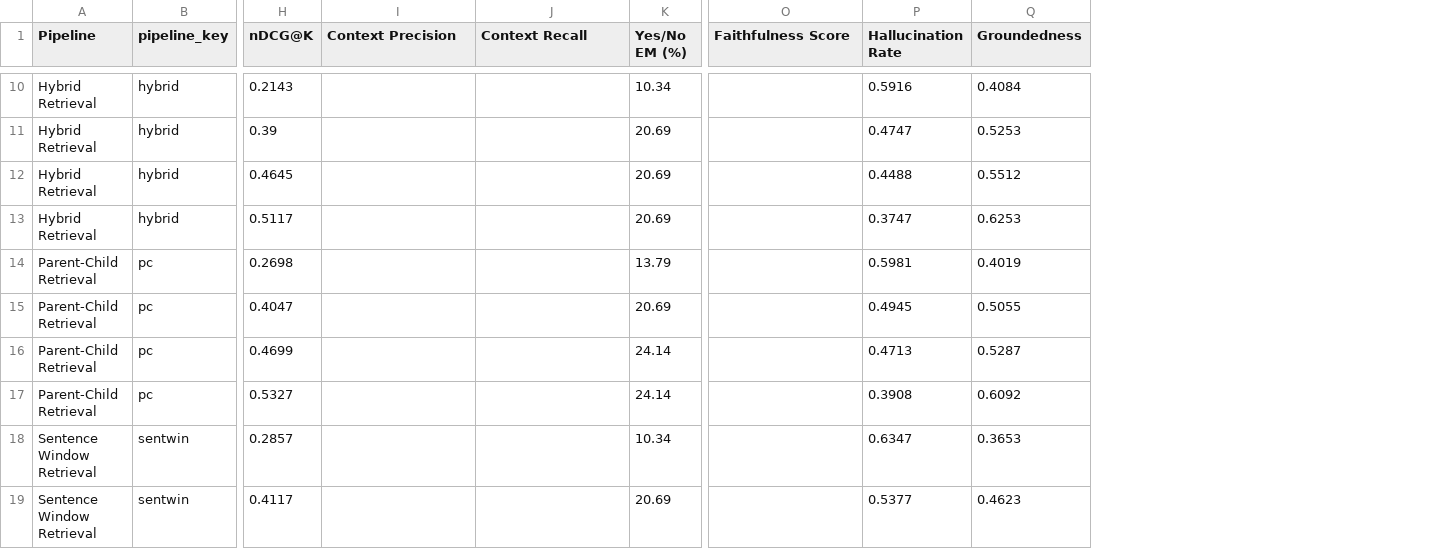
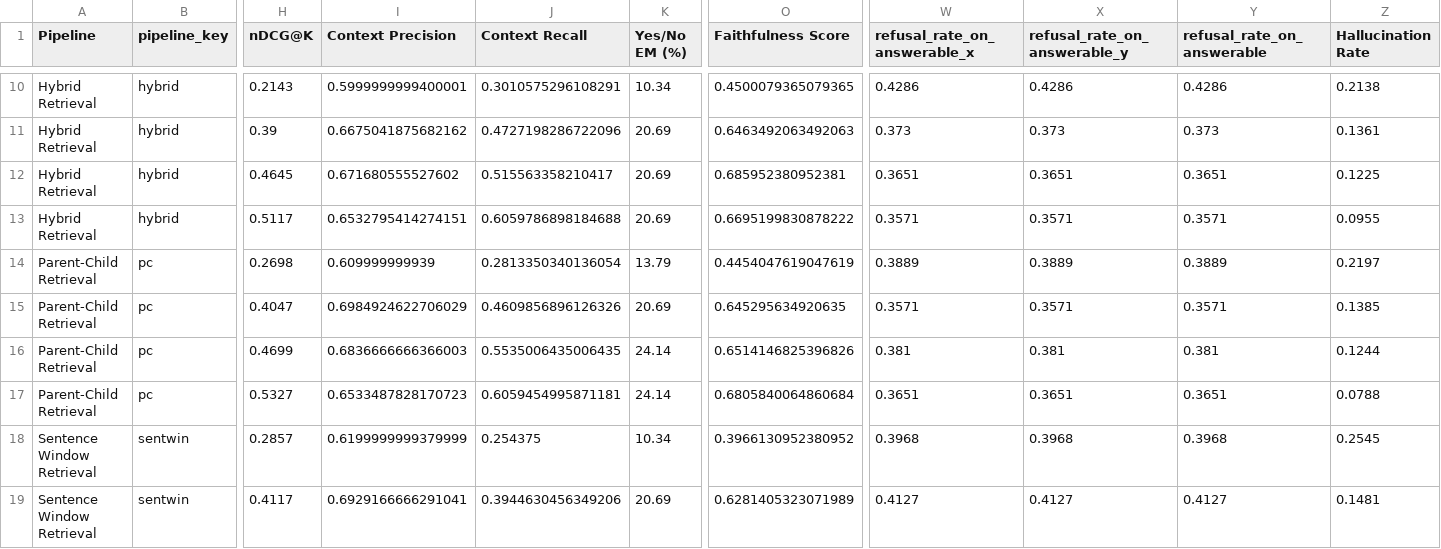
Before and after one commit to hannahabraham/ljmu_thesis_amazonqa_rag_retrieval_evaluation, a CSV file: outputs/results.csv, drawn as a sheet; only a part is shown, gaps mark what is left out; removed rows and columns are numbered as before the commit, all else as after; the diff covers the shown part only; the diff names each change by its address in the sheet, - before the commit and + after, or states it on an @@ line.

```diff
--- a/outputs/results.csv
+++ b/outputs/results.csv
-column P (Hallucination Rate), rows 10-19: 0.5916 | 0.4747 | 0.4488 | 0.3747 | 0.5981 | 0.4945 | 0.4713 | 0.3908 | 0.6347 | 0.5377
-column Q (Groundedness), rows 10-19: 0.4084 | 0.5253 | 0.5512 | 0.6253 | 0.4019 | 0.5055 | 0.5287 | 0.6092 | 0.3653 | 0.4623
+column W (refusal_rate_on_answerable_x), rows 10-19: 0.4286 | 0.373 | 0.3651 | 0.3571 | 0.3889 | 0.3571 | 0.381 | 0.3651 | 0.3968 | 0.4127
+column X (refusal_rate_on_answerable_y), rows 10-19: 0.4286 | 0.373 | 0.3651 | 0.3571 | 0.3889 | 0.3571 | 0.381 | 0.3651 | 0.3968 | 0.4127
+column Y (refusal_rate_on_answerable), rows 10-19: 0.4286 | 0.373 | 0.3651 | 0.3571 | 0.3889 | 0.3571 | 0.381 | 0.3651 | 0.3968 | 0.4127
+column Z (Hallucination Rate), rows 10-19: 0.2138 | 0.1361 | 0.1225 | 0.0955 | 0.2197 | 0.1385 | 0.1244 | 0.0788 | 0.2545 | 0.1481
-I10 (Context Precision): (empty)
+I10 (Context Precision): 0.5999999999400001
-J10 (Context Recall): (empty)
+J10 (Context Recall): 0.3010575296108291
-O10 (Faithfulness Score): (empty)
+O10 (Faithfulness Score): 0.4500079365079365
-I11 (Context Precision): (empty)
+I11 (Context Precision): 0.6675041875682162
-J11 (Context Recall): (empty)
+J11 (Context Recall): 0.4727198286722096
-O11 (Faithfulness Score): (empty)
+O11 (Faithfulness Score): 0.6463492063492063
-I12 (Context Precision): (empty)
+I12 (Context Precision): 0.671680555527602
-J12 (Context Recall): (empty)
+J12 (Context Recall): 0.515563358210417
-O12 (Faithfulness Score): (empty)
+O12 (Faithfulness Score): 0.685952380952381
-I13 (Context Precision): (empty)
+I13 (Context Precision): 0.6532795414274151
-J13 (Context Recall): (empty)
+J13 (Context Recall): 0.6059786898184688
-O13 (Faithfulness Score): (empty)
+O13 (Faithfulness Score): 0.6695199830878222
-I14 (Context Precision): (empty)
+I14 (Context Precision): 0.609999999939
-J14 (Context Recall): (empty)
+J14 (Context Recall): 0.2813350340136054
-O14 (Faithfulness Score): (empty)
+O14 (Faithfulness Score): 0.4454047619047619
-I15 (Context Precision): (empty)
+I15 (Context Precision): 0.6984924622706029
-J15 (Context Recall): (empty)
+J15 (Context Recall): 0.4609856896126326
-O15 (Faithfulness Score): (empty)
+O15 (Faithfulness Score): 0.645295634920635
-I16 (Context Precision): (empty)
+I16 (Context Precision): 0.6836666666366003
-J16 (Context Recall): (empty)
+J16 (Context Recall): 0.5535006435006435
-O16 (Faithfulness Score): (empty)
+O16 (Faithfulness Score): 0.6514146825396826
-I17 (Context Precision): (empty)
+I17 (Context Precision): 0.6533487828170723
-J17 (Context Recall): (empty)
+J17 (Context Recall): 0.6059454995871181
-O17 (Faithfulness Score): (empty)
+O17 (Faithfulness Score): 0.6805840064860684
-I18 (Context Precision): (empty)
+I18 (Context Precision): 0.6199999999379999
-J18 (Context Recall): (empty)
+J18 (Context Recall): 0.254375
-O18 (Faithfulness Score): (empty)
+O18 (Faithfulness Score): 0.3966130952380952
-I19 (Context Precision): (empty)
+I19 (Context Precision): 0.6929166666291041
-J19 (Context Recall): (empty)
+J19 (Context Recall): 0.3944630456349206
-O19 (Faithfulness Score): (empty)
+O19 (Faithfulness Score): 0.6281405323071989
```
Also changed, not shown: 30 edited cells elsewhere in this file, 14 other files.
